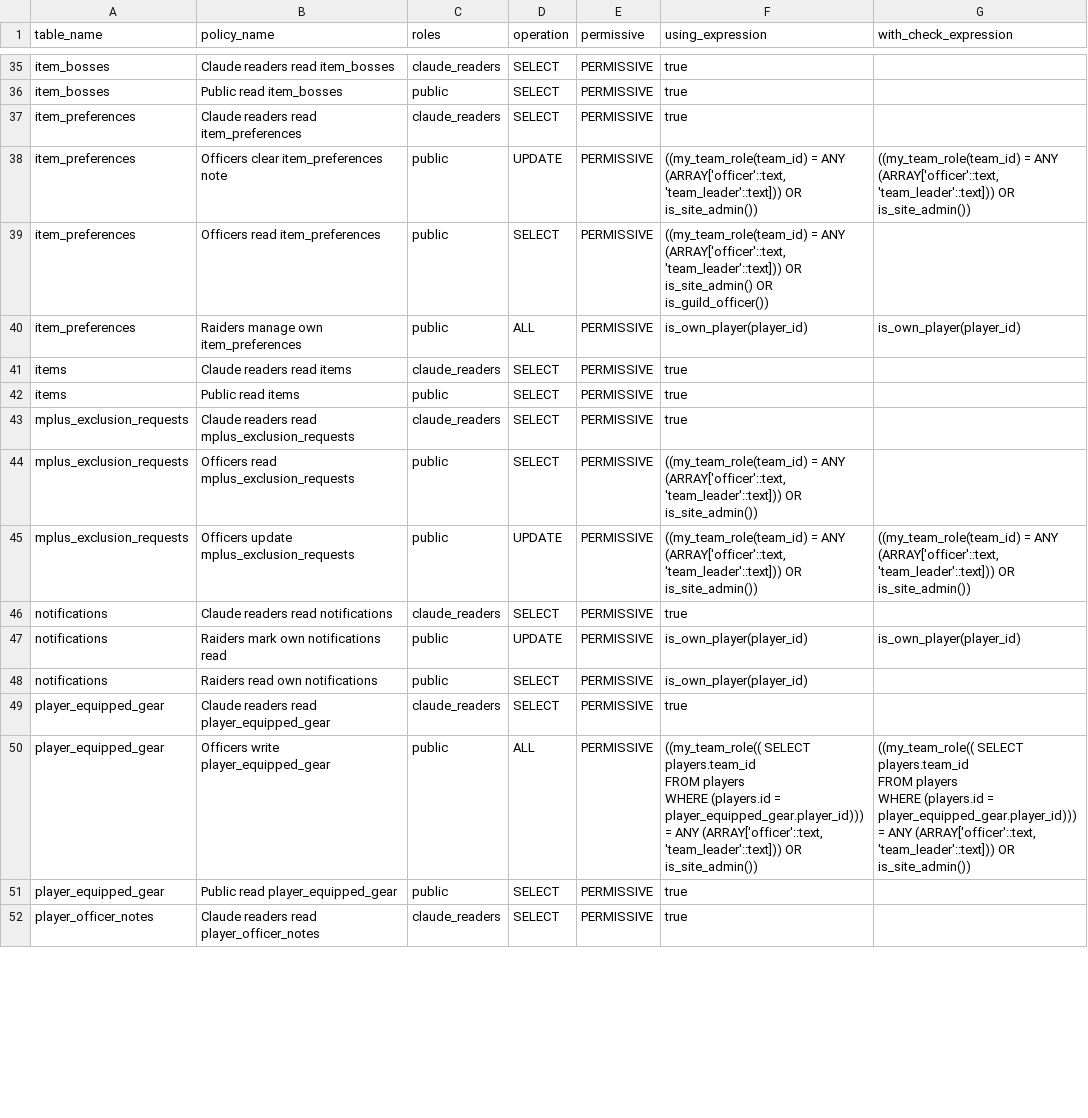
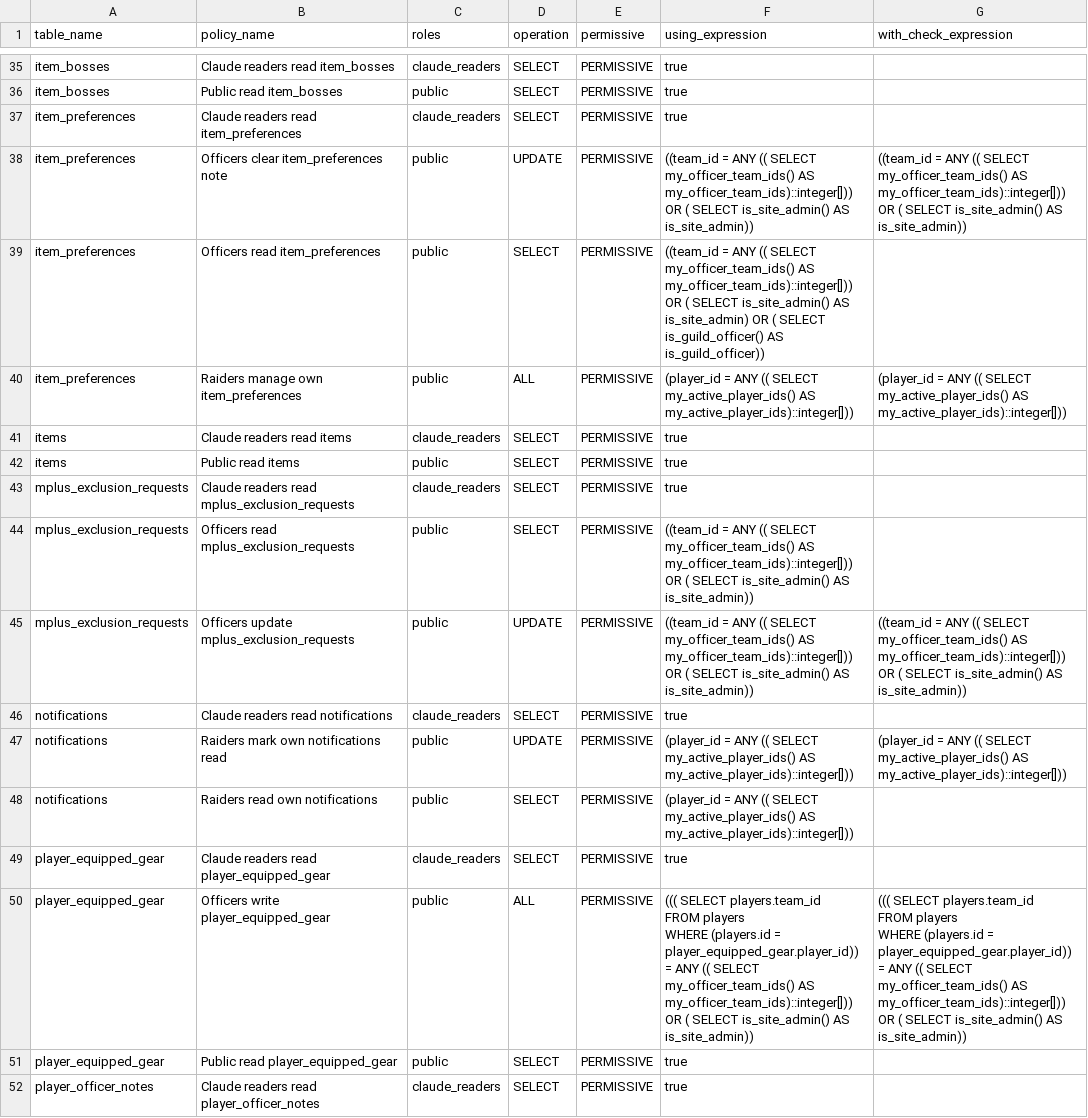
Before and after one commit to katogaming88/WGA-Raid-Hub, a CSV file: docs/rls_policies.csv, drawn as a sheet; only a part is shown, gaps mark what is left out; the diff covers the shown part only.

```diff
--- a/docs/rls_policies.csv
+++ b/docs/rls_policies.csv
@@ -43,5 +43,5 @@ item_bosses,Public read item_bosses,public,SELECT,PERMISSIVE,true,
 item_preferences,Claude readers read item_preferences,claude_readers,SELECT,PERMISSIVE,true,
-item_preferences,Officers clear item_preferences note,public,UPDATE,PERMISSIVE,"((my_team_role(team_id) = ANY (ARRAY['officer'::text, 'team_leader'::text])) OR is_site_admin())","((my_team_role(team_id) = ANY (ARRAY['officer'::text, 'team_leader'::text])) OR is_site_admin())"
-item_preferences,Officers read item_preferences,public,SELECT,PERMISSIVE,"((my_team_role(team_id) = ANY (ARRAY['officer'::text, 'team_leader'::text])) OR is_site_admin() OR is_guild_officer())",
-item_preferences,Raiders manage own item_preferences,public,ALL,PERMISSIVE,is_own_player(player_id),is_own_player(player_id)
+item_preferences,Officers clear item_preferences note,public,UPDATE,PERMISSIVE,((team_id = ANY (( SELECT my_officer_team_ids() AS my_officer_team_ids)::integer[])) OR ( SELECT is_site_admin() AS is_site_admin)),((team_id = ANY (( SELECT my_officer_team_ids() AS my_officer_team_ids)::integer[])) OR ( SELECT is_site_admin() AS is_site_admin))
+item_preferences,Officers read item_preferences,public,SELECT,PERMISSIVE,((team_id = ANY (( SELECT my_officer_team_ids() AS my_officer_team_ids)::integer[])) OR ( SELECT is_site_admin() AS is_site_admin) OR ( SELECT is_guild_officer() AS is_guild_officer)),
+item_preferences,Raiders manage own item_preferences,public,ALL,PERMISSIVE,(player_id = ANY (( SELECT my_active_player_ids() AS my_active_player_ids)::integer[])),(player_id = ANY (( SELECT my_active_player_ids() AS my_active_player_ids)::integer[]))
 items,Claude readers read items,claude_readers,SELECT,PERMISSIVE,true,
@@ -49,13 +49,13 @@ items,Public read items,public,SELECT,PERMISSIVE,true,
 mplus_exclusion_requests,Claude readers read mplus_exclusion_requests,claude_readers,SELECT,PERMISSIVE,true,
-mplus_exclusion_requests,Officers read mplus_exclusion_requests,public,SELECT,PERMISSIVE,"((my_team_role(team_id) = ANY (ARRAY['officer'::text, 'team_leader'::text])) OR is_site_admin())",
-mplus_exclusion_requests,Officers update mplus_exclusion_requests,public,UPDATE,PERMISSIVE,"((my_team_role(team_id) = ANY (ARRAY['officer'::text, 'team_leader'::text])) OR is_site_admin())","((my_team_role(team_id) = ANY (ARRAY['officer'::text, 'team_leader'::text])) OR is_site_admin())"
+mplus_exclusion_requests,Officers read mplus_exclusion_requests,public,SELECT,PERMISSIVE,((team_id = ANY (( SELECT my_officer_team_ids() AS my_officer_team_ids)::integer[])) OR ( SELECT is_site_admin() AS is_site_admin)),
+mplus_exclusion_requests,Officers update mplus_exclusion_requests,public,UPDATE,PERMISSIVE,((team_id = ANY (( SELECT my_officer_team_ids() AS my_officer_team_ids)::integer[])) OR ( SELECT is_site_admin() AS is_site_admin)),((team_id = ANY (( SELECT my_officer_team_ids() AS my_officer_team_ids)::integer[])) OR ( SELECT is_site_admin() AS is_site_admin))
 notifications,Claude readers read notifications,claude_readers,SELECT,PERMISSIVE,true,
-notifications,Raiders mark own notifications read,public,UPDATE,PERMISSIVE,is_own_player(player_id),is_own_player(player_id)
-notifications,Raiders read own notifications,public,SELECT,PERMISSIVE,is_own_player(player_id),
+notifications,Raiders mark own notifications read,public,UPDATE,PERMISSIVE,(player_id = ANY (( SELECT my_active_player_ids() AS my_active_player_ids)::integer[])),(player_id = ANY (( SELECT my_active_player_ids() AS my_active_player_ids)::integer[]))
+notifications,Raiders read own notifications,public,SELECT,PERMISSIVE,(player_id = ANY (( SELECT my_active_player_ids() AS my_active_player_ids)::integer[])),
 player_equipped_gear,Claude readers read player_equipped_gear,claude_readers,SELECT,PERMISSIVE,true,
-player_equipped_gear,Officers write player_equipped_gear,public,ALL,PERMISSIVE,"((my_team_role(( SELECT players.team_id
-   FROM players
-  WHERE (players.id = player_equipped_gear.player_id))) = ANY (ARRAY['officer'::text, 'team_leader'::text])) OR is_site_admin())","((my_team_role(( SELECT players.team_id
-   FROM players
-  WHERE (players.id = player_equipped_gear.player_id))) = ANY (ARRAY['officer'::text, 'team_leader'::text])) OR is_site_admin())"
+player_equipped_gear,Officers write player_equipped_gear,public,ALL,PERMISSIVE,"((( SELECT players.team_id
+   FROM players
+  WHERE (players.id = player_equipped_gear.player_id)) = ANY (( SELECT my_officer_team_ids() AS my_officer_team_ids)::integer[])) OR ( SELECT is_site_admin() AS is_site_admin))","((( SELECT players.team_id
+   FROM players
+  WHERE (players.id = player_equipped_gear.player_id)) = ANY (( SELECT my_officer_team_ids() AS my_officer_team_ids)::integer[])) OR ( SELECT is_site_admin() AS is_site_admin))"
 player_equipped_gear,Public read player_equipped_gear,public,SELECT,PERMISSIVE,true,
```
Also changed, not shown: 74 edited cells elsewhere in this file, 16 other files.
